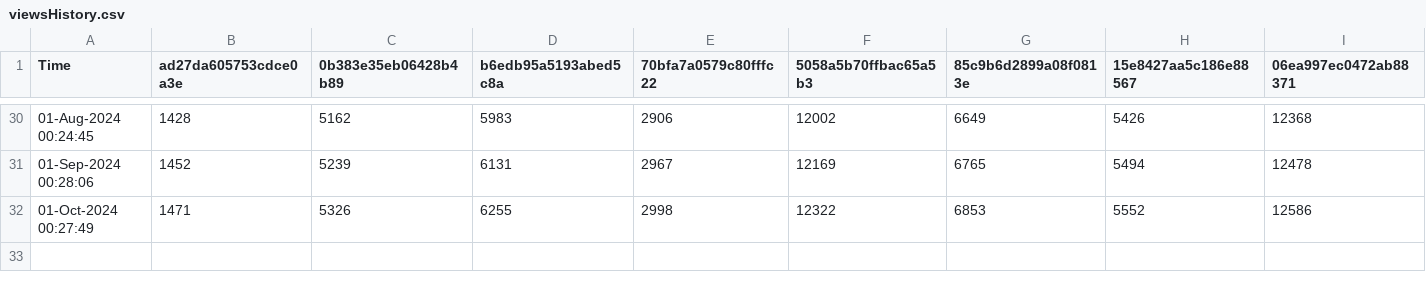
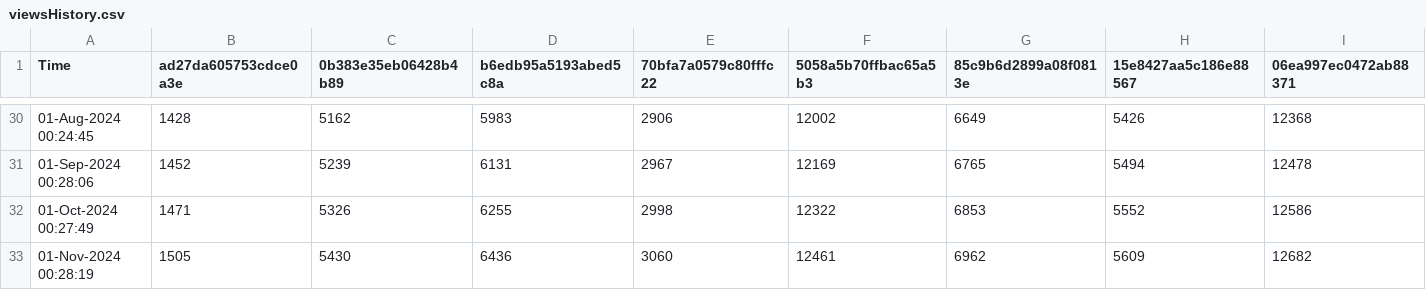
Before and after one commit to minoue-xx/qiita-track-page-view-counts-of-your-article, a CSV file: viewsHistory.csv, drawn as a sheet; only a part is shown, gaps mark what is left out; rows hold the shown columns only; the diff names each change by its address in the sheet, - before the commit and + after, or states it on an @@ line.

Commit message:
View count history Updated by github-actions

```diff
--- a/viewsHistory.csv
+++ b/viewsHistory.csv
+row 33: 01-Nov-2024 00:28:19 | 1505 | 5430 | 6436 | 3060 | 12461 | 6962 | 5609 | 12682
```
